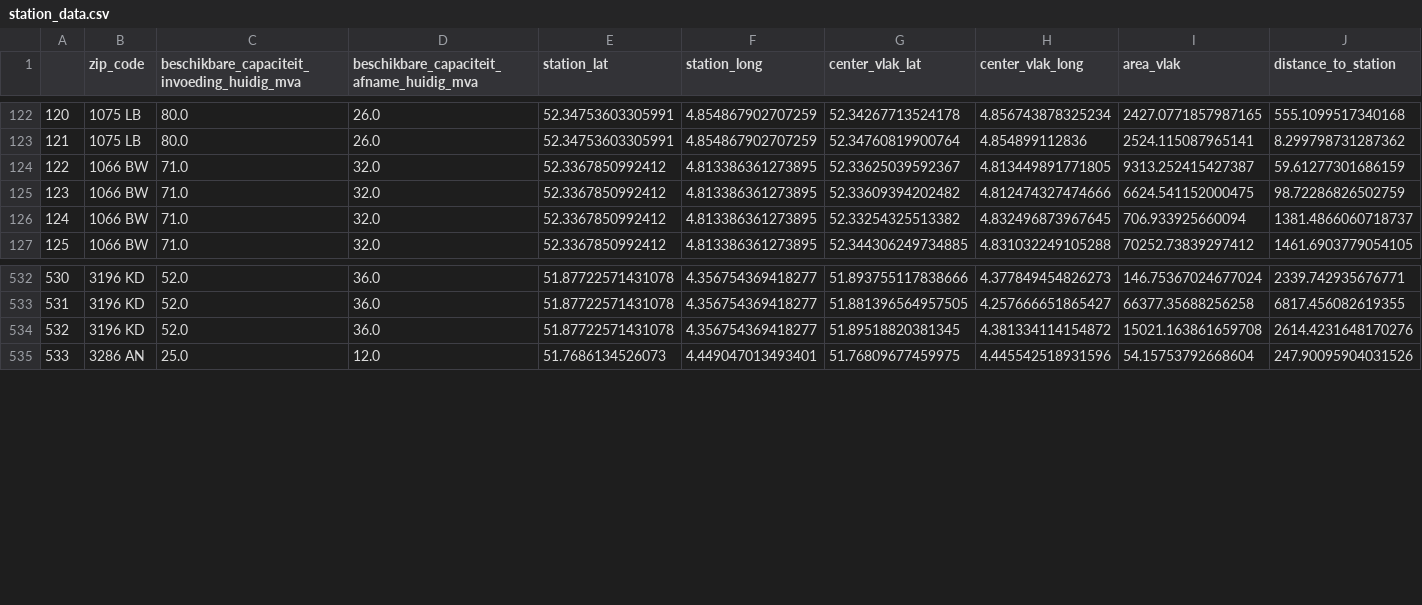
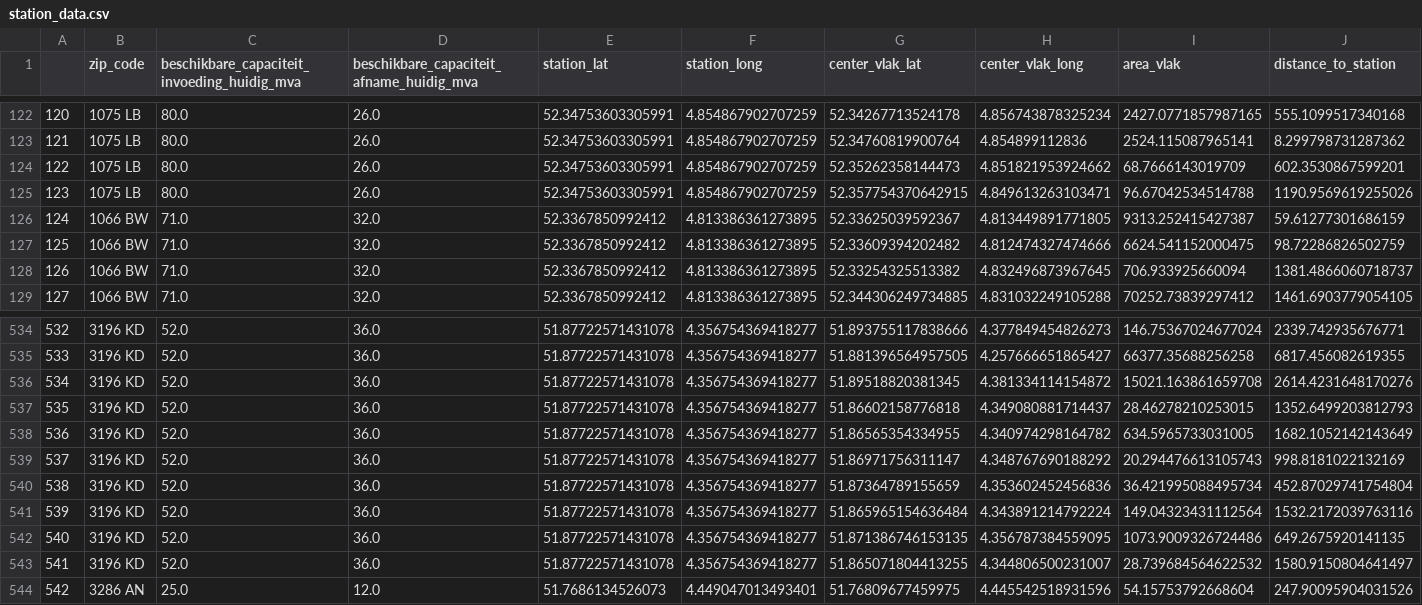
Before and after one commit to maantjemol/S4Energy, a CSV file: output/station_data.csv, drawn as a sheet; only a part is shown, gaps mark what is left out; addresses are those after the commit; rows hold the shown columns only; the diff covers the shown part only; the diff names each change by its address in the sheet, - before the commit and + after, or states it on an @@ line.

```diff
--- a/output/station_data.csv
+++ b/output/station_data.csv
+row 124: 122 | 1075 LB | 80.0 | 26.0 | 52.34753603305991 | 4.854867902707259 | 52.35262358144473 | 4.851821953924662 | 68.7666143019709 | 602.3530867599201
+row 125: 123 | 1075 LB | 80.0 | 26.0 | 52.34753603305991 | 4.854867902707259 | 52.357754370642915 | 4.849613263103471 | 96.67042534514788 | 1190.9569619255026
@@ column A renumbered from row 126 down @@
+row 537: 535 | 3196 KD | 52.0 | 36.0 | 51.87722571431078 | 4.356754369418277 | 51.86602158776818 | 4.349080881714437 | 28.46278210253015 | 1352.6499203812793
+row 538: 536 | 3196 KD | 52.0 | 36.0 | 51.87722571431078 | 4.356754369418277 | 51.86565354334955 | 4.340974298164782 | 634.5965733031005 | 1682.1052142143649
+row 539: 537 | 3196 KD | 52.0 | 36.0 | 51.87722571431078 | 4.356754369418277 | 51.86971756311147 | 4.348767690188292 | 20.294476613105743 | 998.8181022132169
+row 540: 538 | 3196 KD | 52.0 | 36.0 | 51.87722571431078 | 4.356754369418277 | 51.87364789155659 | 4.353602452456836 | 36.421995088495734 | 452.87029741754804
+row 541: 539 | 3196 KD | 52.0 | 36.0 | 51.87722571431078 | 4.356754369418277 | 51.865965154636484 | 4.343891214792224 | 149.04323431112564 | 1532.2172039763116
+row 542: 540 | 3196 KD | 52.0 | 36.0 | 51.87722571431078 | 4.356754369418277 | 51.871386746153135 | 4.356787384559095 | 1073.9009326724486 | 649.2675920141135
+row 543: 541 | 3196 KD | 52.0 | 36.0 | 51.87722571431078 | 4.356754369418277 | 51.865071804413255 | 4.344806500231007 | 28.739684564622532 | 1580.9150804641497
```
Also changed, not shown: 12 edited cells elsewhere in this file, output/beschikbare_capaciteit_elektriciteitsnet.csv.
